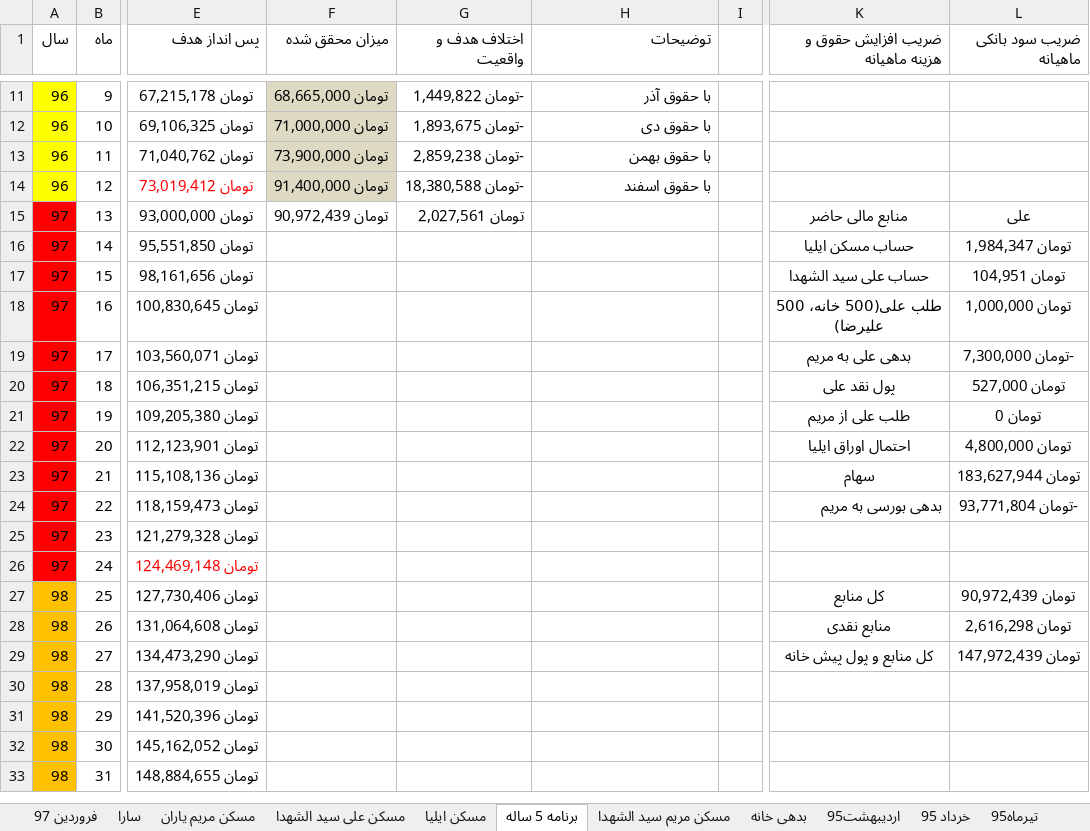
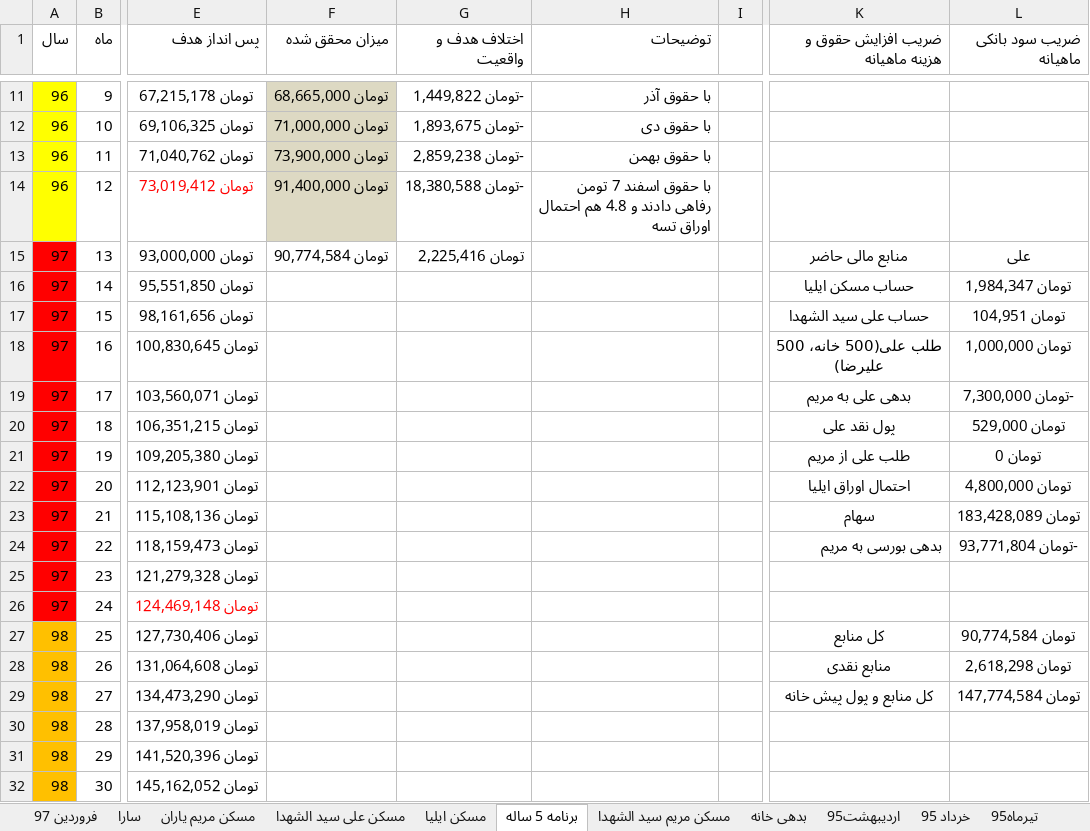
Before and after one commit to ali61n60/AudioDemo, an Excel workbook: AudioDemo/finance/finance.xlsx, sheet برنامه 5 ساله, drawn as a sheet; only a part is shown, gaps mark what is left out; the shorter side is filled out with more unchanged rows; values as stored, in another font and other column widths than the file's, no borders; conditional formats not drawn; the diff names each change by its address in the sheet, - before the commit and + after, or states it on an @@ line.

```diff
--- a/AudioDemo/finance/finance.xlsx (sheet برنامه 5 ساله)
+++ b/AudioDemo/finance/finance.xlsx (sheet برنامه 5 ساله)
-H14 (توضیحات): با حقوق اسفند
+H14 (توضیحات): با حقوق اسفند 7 تومن رفاهی دادند و 4.8 هم احتمال اوراق تسه
-F15 (میزان محقق شده): تومان 90,972,439
+F15 (میزان محقق شده): تومان 90,774,584
-G15 (اختلاف هدف و واقعیت): تومان 2,027,561
+G15 (اختلاف هدف و واقعیت): تومان 2,225,416
-L20 (ضریب سود بانکی ماهیانه): تومان 527,000
+L20 (ضریب سود بانکی ماهیانه): تومان 529,000
-L23 (ضریب سود بانکی ماهیانه): تومان 183,627,944
+L23 (ضریب سود بانکی ماهیانه): تومان 183,428,089
-L27 (ضریب سود بانکی ماهیانه): تومان 90,972,439
+L27 (ضریب سود بانکی ماهیانه): تومان 90,774,584
-L28 (ضریب سود بانکی ماهیانه): تومان 2,616,298
+L28 (ضریب سود بانکی ماهیانه): تومان 2,618,298
-L29 (ضریب سود بانکی ماهیانه): تومان 147,972,439
+L29 (ضریب سود بانکی ماهیانه): تومان 147,774,584
```
Also changed, not shown: sheet اوراق بدون ریسک, sheet لیست خرید و فروش, formulas that keep their value.
